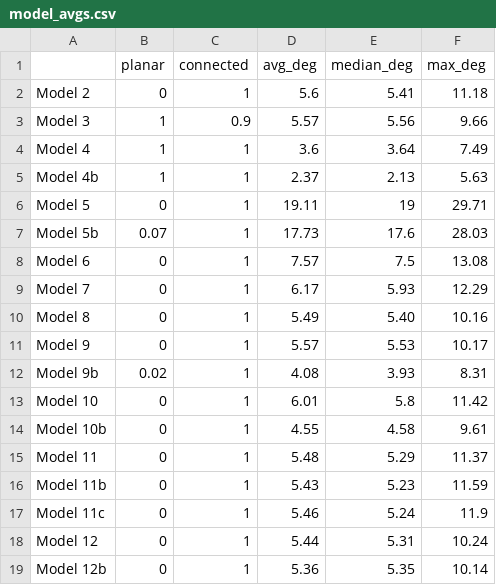
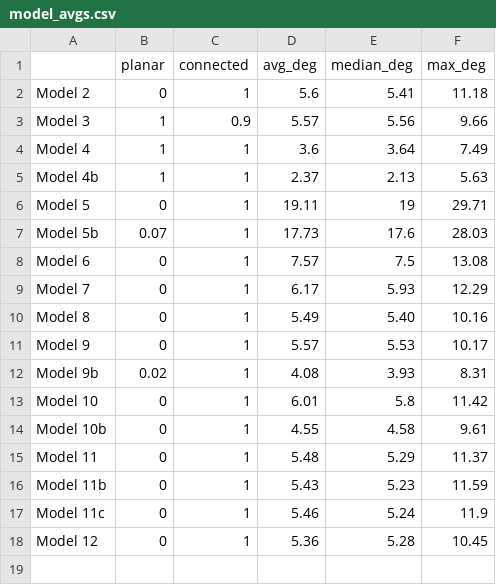
Before and after one commit to afr13dman/senior-thesis, a CSV file: csv_files/model_avgs.csv, drawn as a sheet.

```diff
--- a/csv_files/model_avgs.csv
+++ b/csv_files/model_avgs.csv
@@ -17,3 +17,2 @@ Model 11b,0,1,5.43,5.23,11.59
 Model 11c,0,1,5.46,5.24,11.9
-Model 12,0,1,5.44,5.31,10.24
-Model 12b,0,1,5.36,5.35,10.14
+Model 12,0,1,5.36,5.28,10.45
```
Also changed, not shown: csv_files/model_avgs_st_cons.csv, 11 other files.
